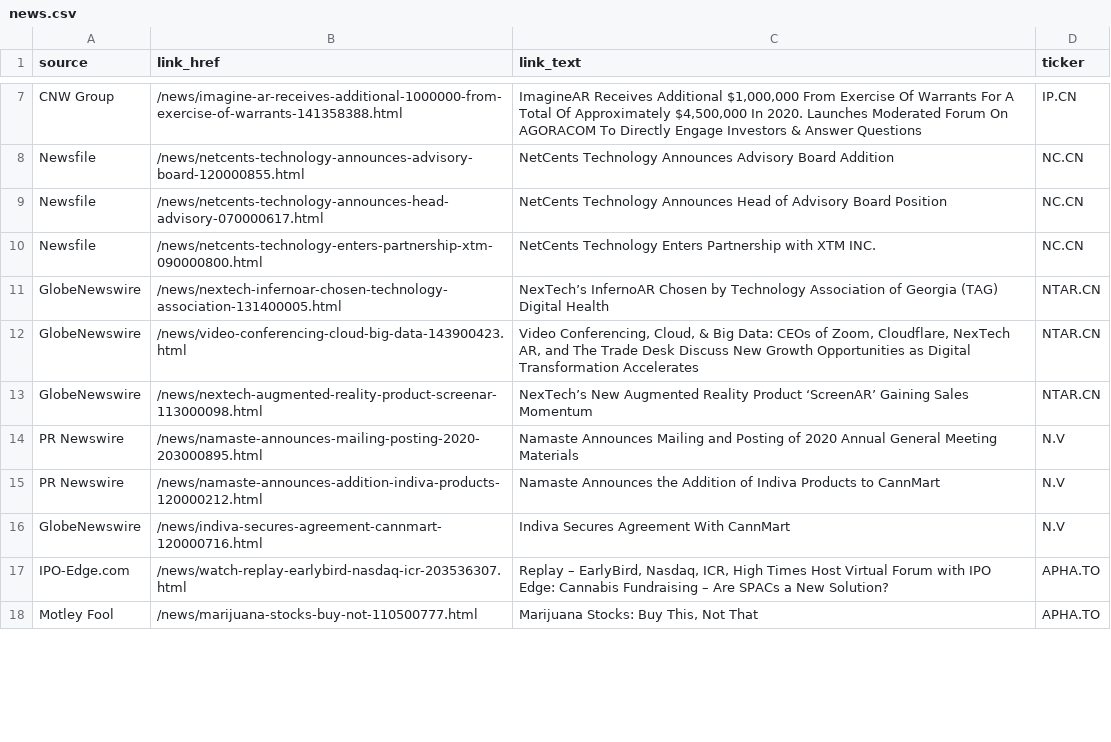
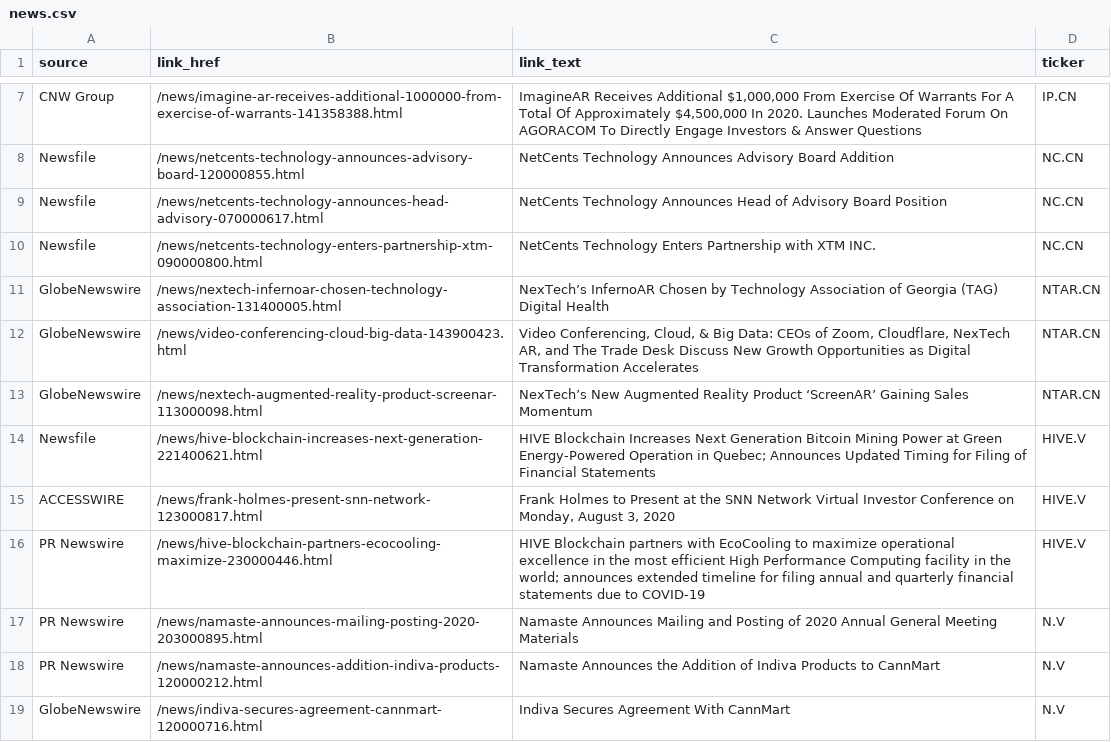
Before and after one commit to dli-invest/halts_and_news, a CSV file: news.csv, drawn as a sheet; only a part is shown, gaps mark what is left out; the shorter side is filled out with more unchanged rows; the diff covers the shown part only.

```diff
--- a/news.csv
+++ b/news.csv
@@ -13,2 +13,5 @@ GlobeNewswire,/news/video-conferencing-cloud-big-data-143900423.html,"Video Conf
 GlobeNewswire,/news/nextech-augmented-reality-product-screenar-113000098.html,NexTech’s New Augmented Reality Product ‘ScreenAR’ Gaining Sales Momentum,NTAR.CN
+Newsfile,/news/hive-blockchain-increases-next-generation-221400621.html,HIVE Blockchain Increases Next Generation Bitcoin Mining Power at Green Energy-Powered Operation in Quebec; Announces Updated Timing for Filing of Financial Statements,HIVE.V
+ACCESSWIRE,/news/frank-holmes-present-snn-network-123000817.html,"Frank Holmes to Present at the SNN Network Virtual Investor Conference on Monday, August 3, 2020",HIVE.V
+PR Newswire,/news/hive-blockchain-partners-ecocooling-maximize-230000446.html,HIVE Blockchain partners with EcoCooling to maximize operational excellence in the most efficient High Performance Computing facility in the world; announces extended timeline for filing annual and quarterly financial statements due to COVID-19,HIVE.V
 PR Newswire,/news/namaste-announces-mailing-posting-2020-203000895.html,Namaste Announces Mailing and Posting of 2020 Annual General Meeting Materials,N.V
```
Also changed, not shown: 5 added rows, 5 removed rows and 1 edited cell elsewhere in this file, 1 other file.
